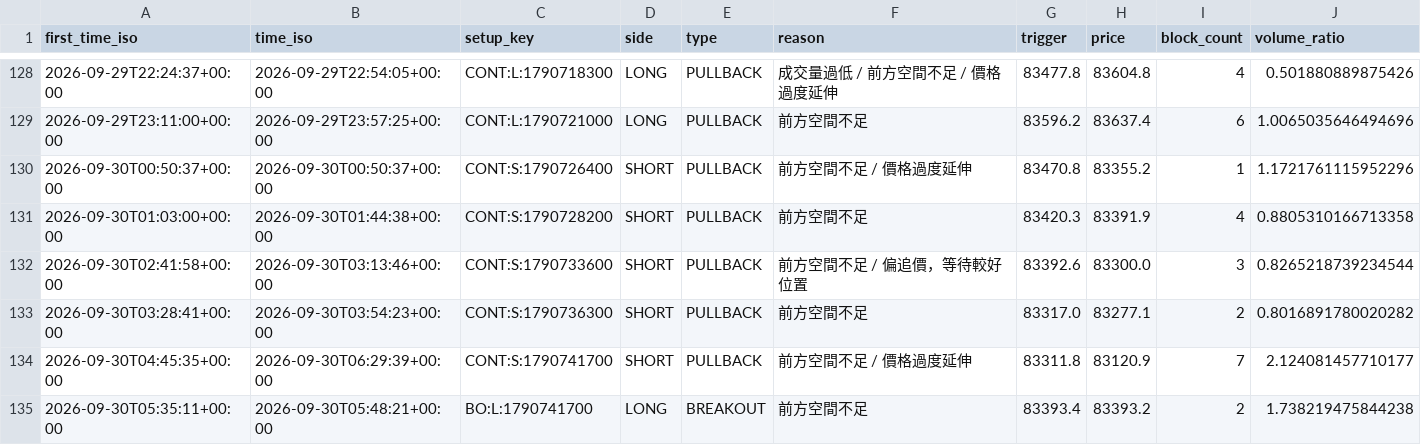
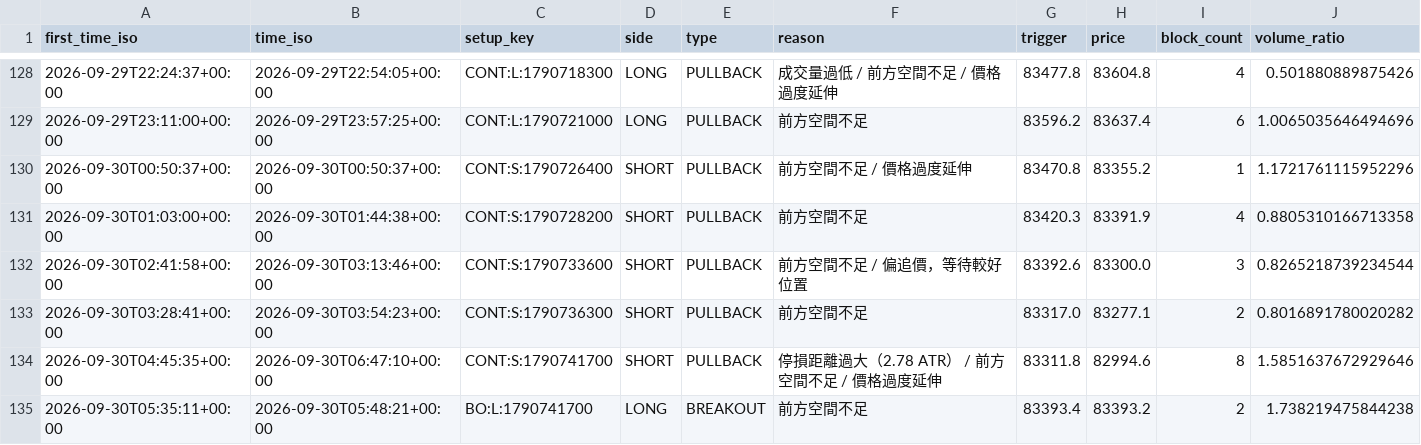
Before and after one commit to 126liangting-sketch/crypto-market-radar, a CSV file: blocked_setups_clean_v1.csv, drawn as a sheet; only a part is shown, gaps mark what is left out; removed rows and columns are numbered as before the commit, all else as after; rows hold the shown columns only; the diff names each change by its address in the sheet, - before the commit and + after, or states it on an @@ line.

```diff
--- a/blocked_setups_clean_v1.csv
+++ b/blocked_setups_clean_v1.csv
-row 134: 2026-09-30T04:45:35+00:00 | 2026-09-30T06:29:39+00:00 | CONT:S:1790741700 | SHORT | PULLBACK | 前方空間不足 / 價格過度延伸 | 83311.8 | 83120.9 | 7 | 2.124081457710177
+row 134: 2026-09-30T04:45:35+00:00 | 2026-09-30T06:47:10+00:00 | CONT:S:1790741700 | SHORT | PULLBACK | 停損距離過大（2.78 ATR） / 前方空間不足 / 價格過度延伸 | 83311.8 | 82994.6 | 8 | 1.5851637672929646
```
Also changed, not shown: paper_trades_clean_v1.csv, prepare_validation_clean_v1.csv, 6 other files.
